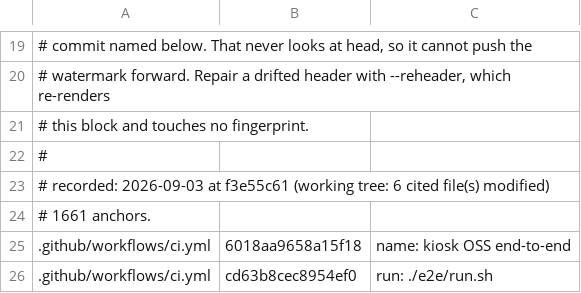
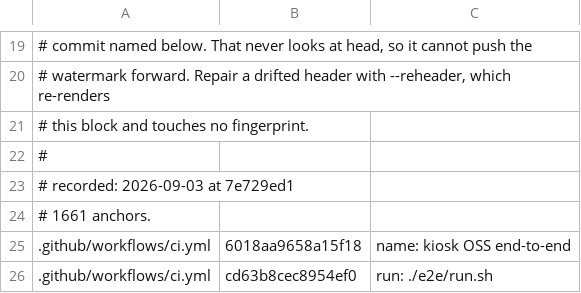
Before and after one commit to kiosk-hq/kiosk, a TSV file: spec/conformance-drift-baseline.tsv, drawn as a sheet; only a part is shown, gaps mark what is left out.

```diff
--- a/spec/conformance-drift-baseline.tsv
+++ b/spec/conformance-drift-baseline.tsv
@@ -22,3 +22,3 @@
 #
-# recorded: 2026-09-03 at f3e55c61 (working tree: 6 cited file(s) modified)
+# recorded: 2026-09-03 at 7e729ed1
 # 1661 anchors.
```
